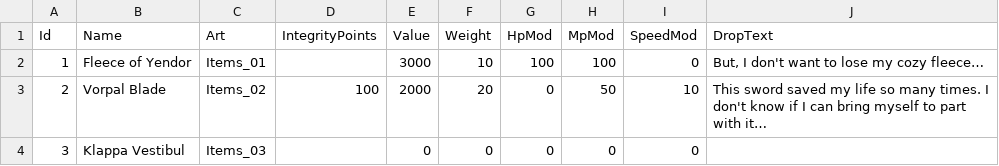
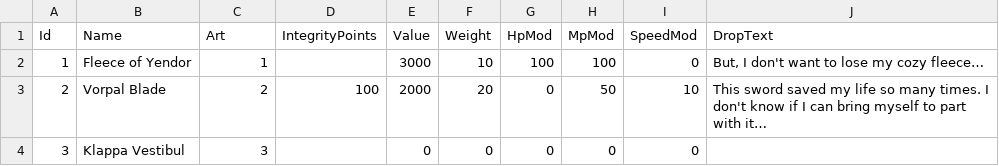
Before and after one commit to fadookie/ggj2019, a CSV file: Assets/Data/items.csv, drawn as a sheet.

Commit message:
Add item icon logic to ItemPickup

```diff
--- a/Assets/Data/items.csv
+++ b/Assets/Data/items.csv
@@ -1,4 +1,4 @@
 Id,Name,Art,IntegrityPoints,Value,Weight,HpMod,MpMod,SpeedMod,DropText
-1,Fleece of Yendor,Items_01,,3000,10,100,100,0,"But, I don't want to lose my cozy fleece…"
-2,Vorpal Blade,Items_02,100,2000,20,0,50,10,This sword saved my life so many times. I don't know if I can bring myself to part with it…
-3,Klappa Vestibul,Items_03,,0,0,0,0,0,
+1,Fleece of Yendor,1,,3000,10,100,100,0,"But, I don't want to lose my cozy fleece…"
+2,Vorpal Blade,2,100,2000,20,0,50,10,This sword saved my life so many times. I don't know if I can bring myself to part with it…
+3,Klappa Vestibul,3,,0,0,0,0,0,
```
Also changed, not shown: 3 other files.
